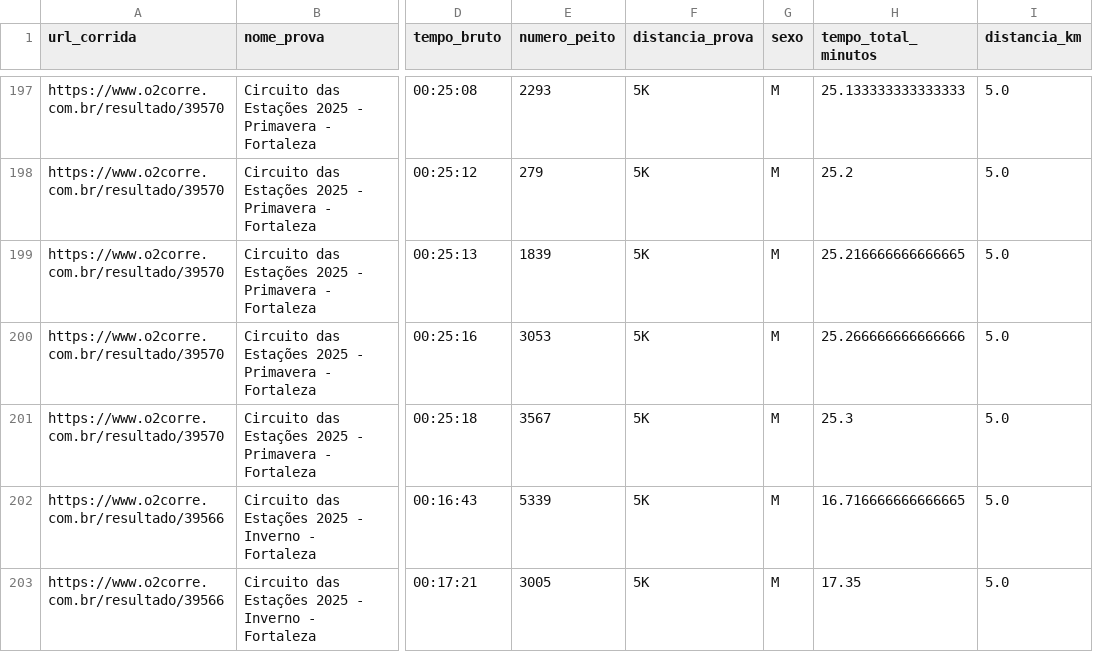
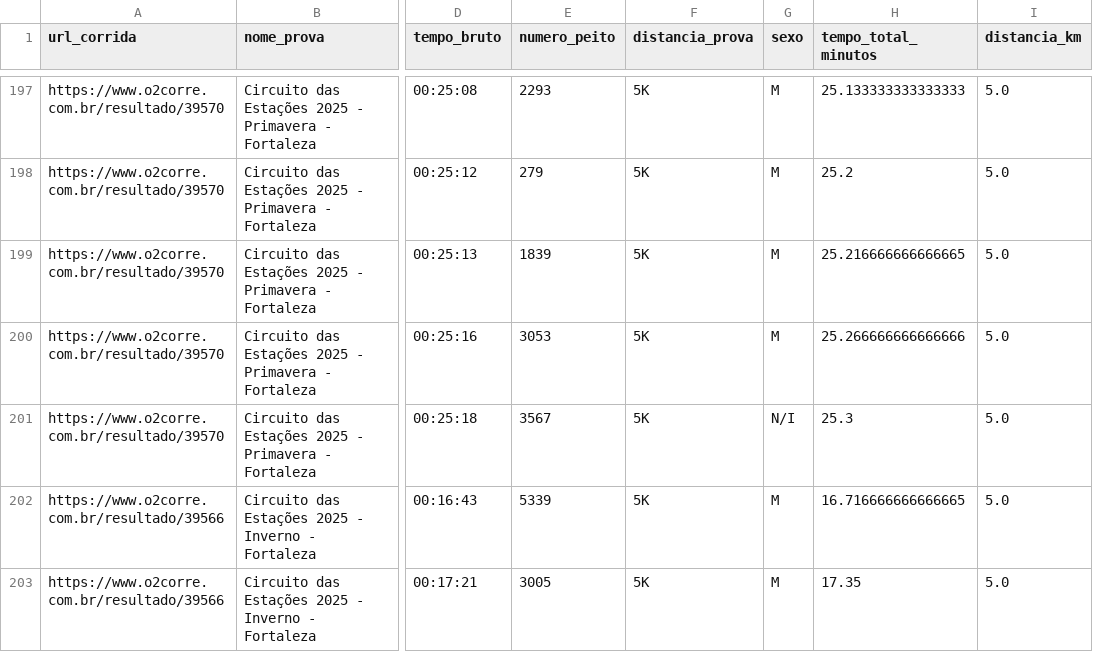
Before and after one commit to fernandosvale/runner-insights, a CSV file: data/processed/corridas_fortaleza_limpo.csv, drawn as a sheet; only a part is shown, gaps mark what is left out; the diff covers the shown part only; the diff names each change by its address in the sheet, - before the commit and + after, or states it on an @@ line.

```diff
--- a/data/processed/corridas_fortaleza_limpo.csv
+++ b/data/processed/corridas_fortaleza_limpo.csv
-G201 (sexo): M
+G201 (sexo): N/I
```
Also changed, not shown: 6 edited cells elsewhere in this file, 5 other files.
